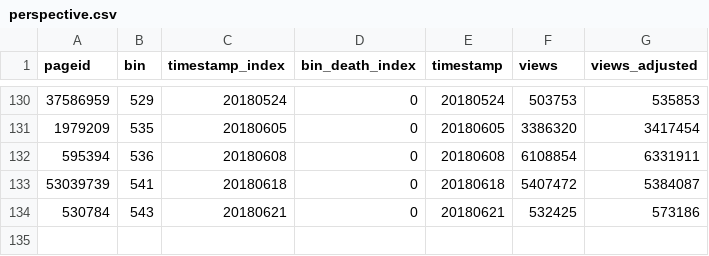
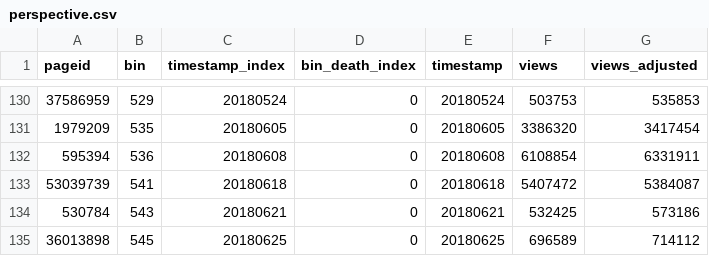
Before and after one commit to the-pudding/wiki-death-data, a CSV file: web-data/perspective.csv, drawn as a sheet; only a part is shown, gaps mark what is left out; the diff names each change by its address in the sheet, - before the commit and + after, or states it on an @@ line.

```diff
--- a/web-data/perspective.csv
+++ b/web-data/perspective.csv
+row 135: 36013898 | 545 | 20180625 | 0 | 20180625 | 696589 | 714112
```
Also changed, not shown: web-data/care.csv, web-data/impact.csv, 2 other files.
